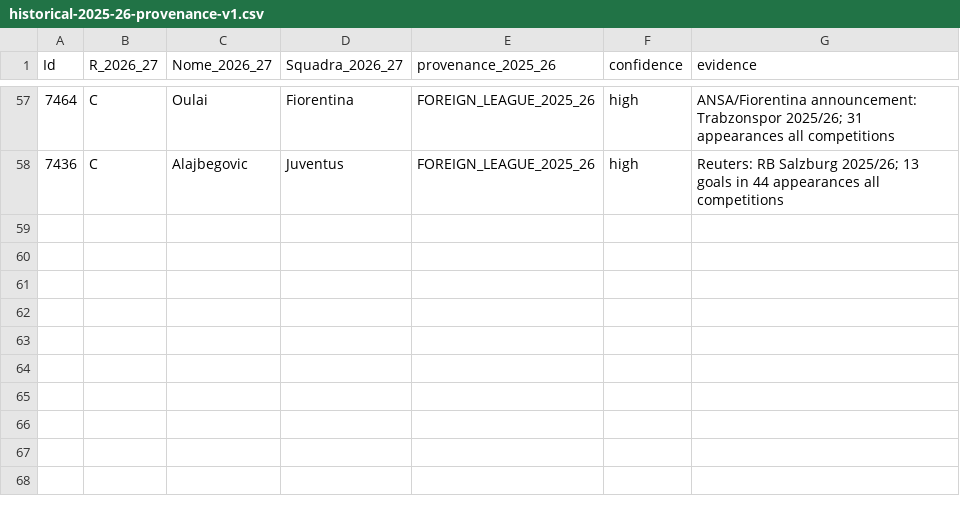
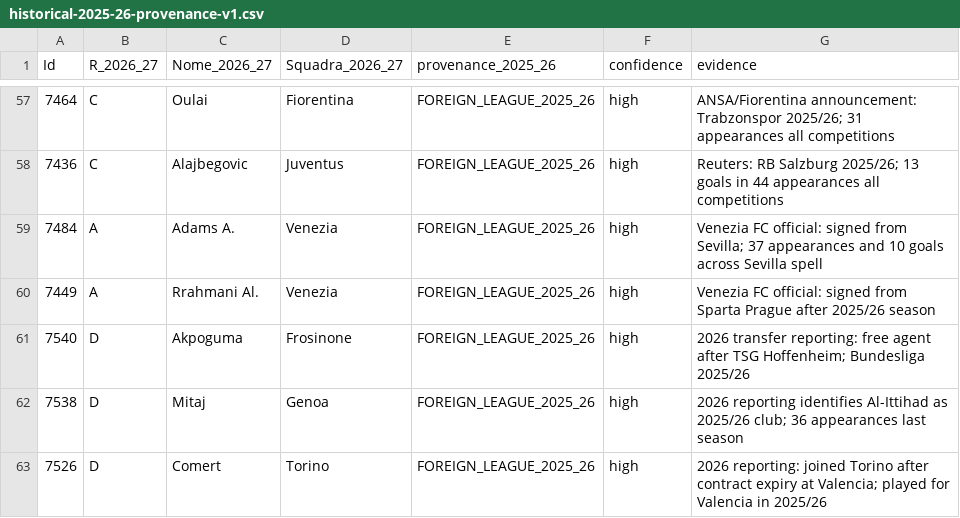
Before and after one commit to simone95pescara-design/fantacalcio-26-27, a CSV file: data/processed/historical-2025-26-provenance-v1.csv, drawn as a sheet; only a part is shown, gaps mark what is left out; the diff names each change by its address in the sheet, - before the commit and + after, or states it on an @@ line.

Commit message:
Classify five additional 2025-26 foreign provenance cases

```diff
--- a/data/processed/historical-2025-26-provenance-v1.csv
+++ b/data/processed/historical-2025-26-provenance-v1.csv
+row 59: 7484 | A | Adams A. | Venezia | FOREIGN_LEAGUE_2025_26 | high | Venezia FC official: signed from Sevilla; 37 appearances and 10 goals across Sevilla spell
+row 60: 7449 | A | Rrahmani Al. | Venezia | FOREIGN_LEAGUE_2025_26 | high | Venezia FC official: signed from Sparta Prague after 2025/26 season
+row 61: 7540 | D | Akpoguma | Frosinone | FOREIGN_LEAGUE_2025_26 | high | 2026 transfer reporting: free agent after TSG Hoffenheim; Bundesliga 2025/26
+row 62: 7538 | D | Mitaj | Genoa | FOREIGN_LEAGUE_2025_26 | high | 2026 reporting identifies Al-Ittihad as 2025/26 club; 36 appearances last season
+row 63: 7526 | D | Comert | Torino | FOREIGN_LEAGUE_2025_26 | high | 2026 reporting: joined Torino after contract expiry at Valencia; played for Valencia in 2025/26
```
